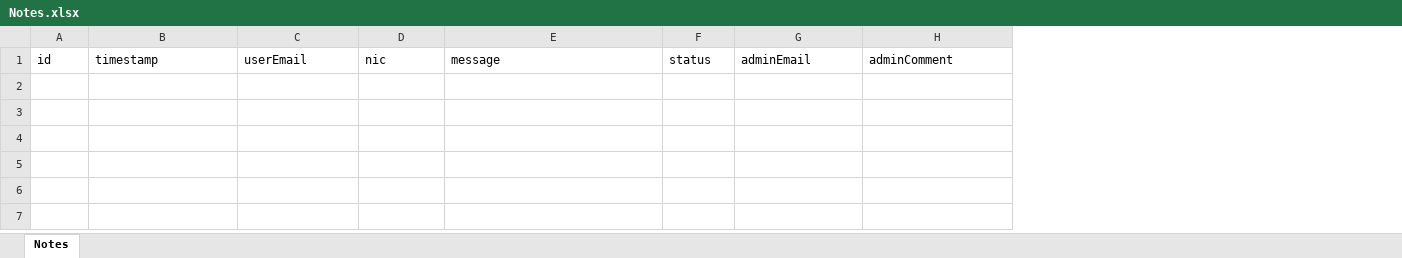
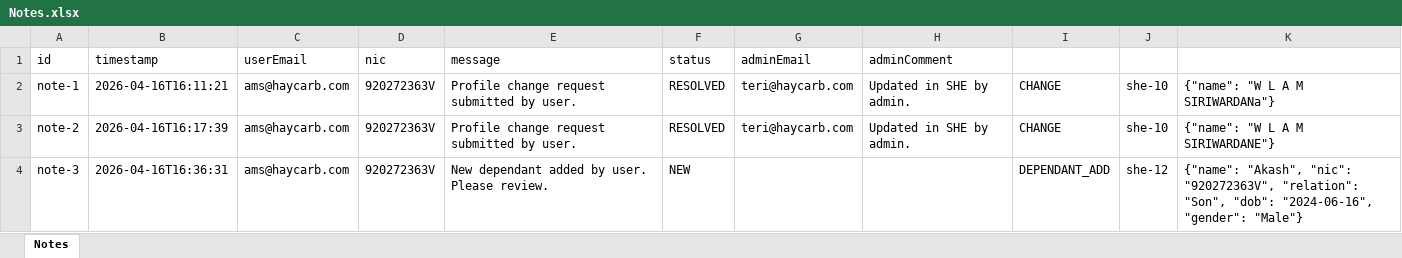
Before and after one commit to HayCarb-ORG/Insurance-App, an Excel workbook: data/Notes.xlsx, sheet Notes, drawn as a sheet; values as stored, in another font and other column widths than the file's, no borders; the diff names each change by its address in the sheet, - before the commit and + after, or states it on an @@ line.

```diff
--- a/data/Notes.xlsx (sheet Notes)
+++ b/data/Notes.xlsx (sheet Notes)
+column I, empty
+column J, empty
+column K, empty
+row 2: note-1 | 2026-04-16T16:11:21 | ams@haycarb.com | 920272363V | Profile change request submitted by user. | RESOLVED | teri@haycarb.com | Updated in SHE by admin. | CHANGE | she-10 | {"name": "W L A M SIRIWARDANa"}
+row 3: note-2 | 2026-04-16T16:17:39 | ams@haycarb.com | 920272363V | Profile change request submitted by user. | RESOLVED | teri@haycarb.com | Updated in SHE by admin. | CHANGE | she-10 | {"name": "W L A M SIRIWARDANE"}
+row 4: note-3 | 2026-04-16T16:36:31 | ams@haycarb.com | 920272363V | New dependant added by user. Please review. | NEW |  |  | DEPENDANT_ADD | she-12 | {"name": "Akash", "nic": "920272363V", "relation": "Son", "dob": "2024-06-16", "gender": "Male"}
```
Also changed, not shown: data/SHE.xlsx, 9 other files.
